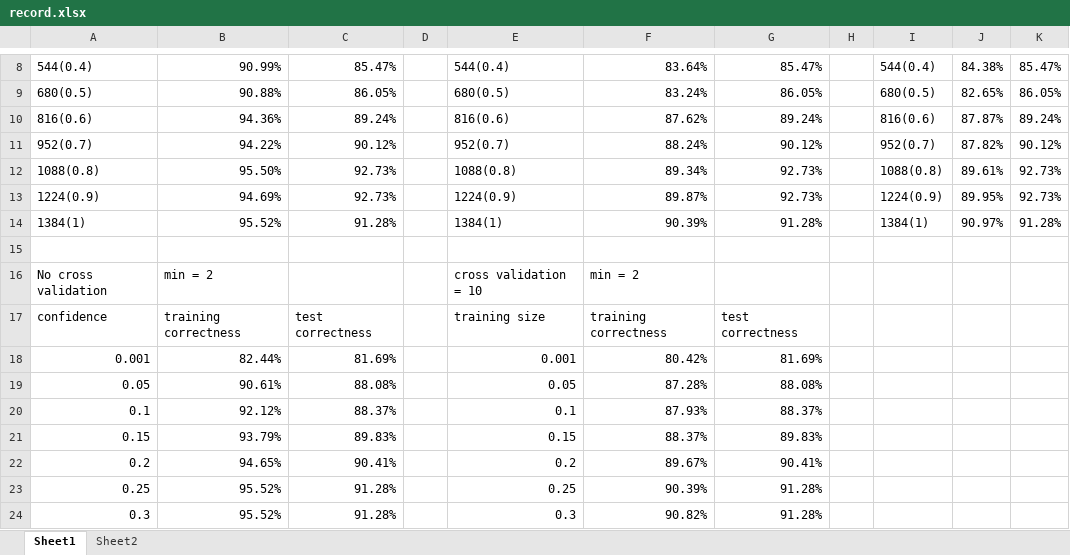
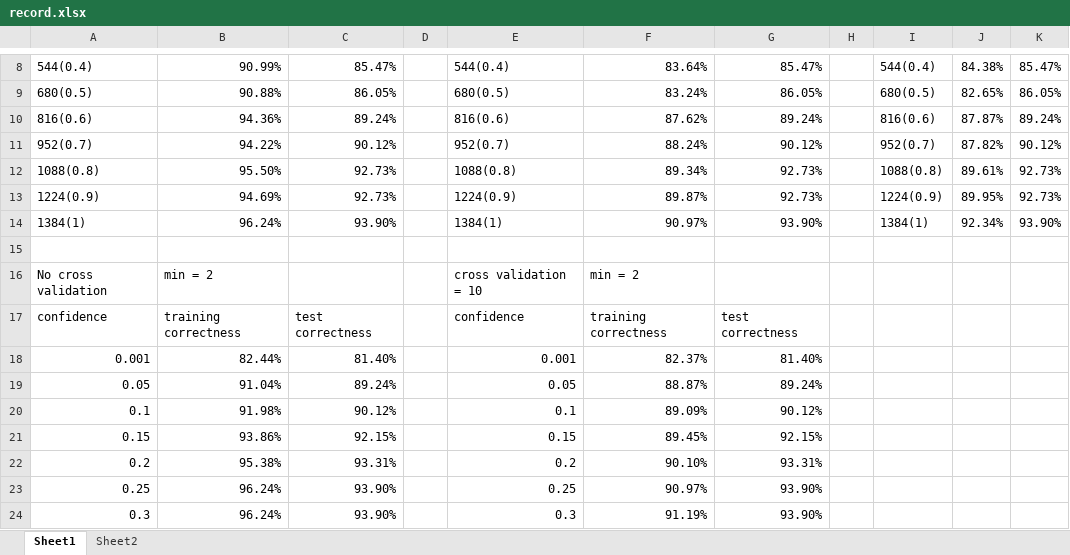
Before and after one commit to JingboWang1997/CS4641-MachineLearning, an Excel workbook: Assignment 1/record.xlsx, sheet Sheet1, drawn as a sheet; only a part is shown, gaps mark what is left out; values as stored, in another font and other column widths than the file's, no borders; charts and pictures not drawn; the diff covers the shown part only; the diff names each change by its address in the sheet, - before the commit and + after, or states it on an @@ line.

```diff
--- a/Assignment 1/record.xlsx (sheet Sheet1)
+++ b/Assignment 1/record.xlsx (sheet Sheet1)
-B14: 95.52%
+B14: 96.24%
-C14: 91.28%
+C14: 93.90%
-F14: 90.39%
+F14: 90.97%
-G14: 91.28%
+G14: 93.90%
-J14: 90.97%
+J14: 92.34%
-K14: 91.28%
+K14: 93.90%
-E17: training size
+E17: confidence
-C18: 81.69%
+C18: 81.40%
-F18: 80.42%
+F18: 82.37%
-G18: 81.69%
+G18: 81.40%
-B19: 90.61%
+B19: 91.04%
-C19: 88.08%
+C19: 89.24%
-F19: 87.28%
+F19: 88.87%
-G19: 88.08%
+G19: 89.24%
-B20: 92.12%
+B20: 91.98%
-C20: 88.37%
+C20: 90.12%
-F20: 87.93%
+F20: 89.09%
-G20: 88.37%
+G20: 90.12%
-B21: 93.79%
+B21: 93.86%
-C21: 89.83%
+C21: 92.15%
-F21: 88.37%
+F21: 89.45%
-G21: 89.83%
+G21: 92.15%
-B22: 94.65%
+B22: 95.38%
-C22: 90.41%
+C22: 93.31%
-F22: 89.67%
+F22: 90.10%
-G22: 90.41%
+G22: 93.31%
-B23:B24: 95.52%
+B23:B24: 96.24%
-C23:C24: 91.28%
+C23:C24: 93.90%
-F23: 90.39%
+F23: 90.97%
-G23:G24: 91.28%
+G23:G24: 93.90%
-F24: 90.82%
+F24: 91.19%
```
Also changed, not shown: 2 added rows, 2 removed rows, 99 edited cells and cell formats elsewhere in this sheet, charts or pictures, 3 other files.
